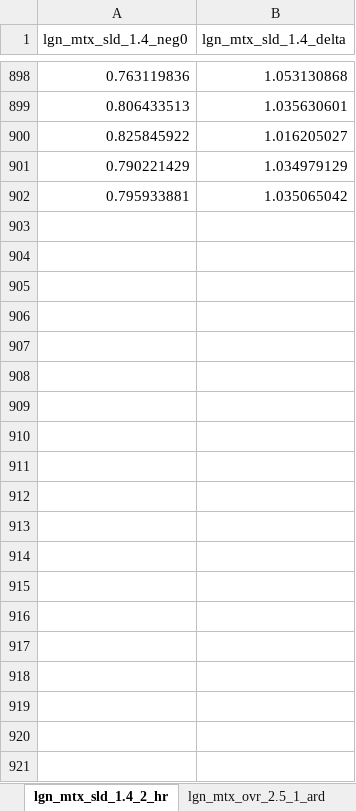
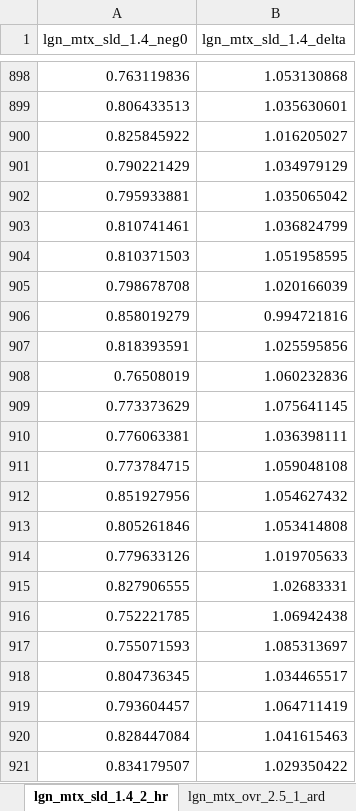
Before and after one commit to lttk/wp2, an Excel workbook: raw_conout_.xlsx, sheet lgn_mtx_sld_1.4_2_hr, drawn as a sheet; only a part is shown, gaps mark what is left out; values as stored, in another font and other column widths than the file's, no borders; the diff covers the shown part only; the diff names each change by its address in the sheet, - before the commit and + after, or states it on an @@ line.

```diff
--- a/raw_conout_.xlsx (sheet lgn_mtx_sld_1.4_2_hr)
+++ b/raw_conout_.xlsx (sheet lgn_mtx_sld_1.4_2_hr)
+row 903: 0.810741461 | 1.036824799
+row 904: 0.810371503 | 1.051958595
+row 905: 0.798678708 | 1.020166039
+row 906: 0.858019279 | 0.994721816
+row 907: 0.818393591 | 1.025595856
+row 908: 0.76508019 | 1.060232836
+row 909: 0.773373629 | 1.075641145
+row 910: 0.776063381 | 1.036398111
+row 911: 0.773784715 | 1.059048108
+row 912: 0.851927956 | 1.054627432
+row 913: 0.805261846 | 1.053414808
+row 914: 0.779633126 | 1.019705633
+row 915: 0.827906555 | 1.02683331
+row 916: 0.752221785 | 1.06942438
+row 917: 0.755071593 | 1.085313697
+row 918: 0.804736345 | 1.034465517
+row 919: 0.793604457 | 1.064711419
+row 920: 0.828447084 | 1.041615463
+row 921: 0.834179507 | 1.029350422
```
Also changed, not shown: 80 added rows elsewhere in this sheet, sheet lgn_mtx_sld_1.4_1_hr, sheet lgn_mtx_sld_2.0_1_hr, sheet lgn_mtx_sld_2.5_1_hr, sheet lgn_mtx_ovr_2.0_1_hr, sheet lgn_mtx_ovr_2.5_1_hr, sheet lgn_mtx_ovr_1.4_1_hr, 17 more sheets.
